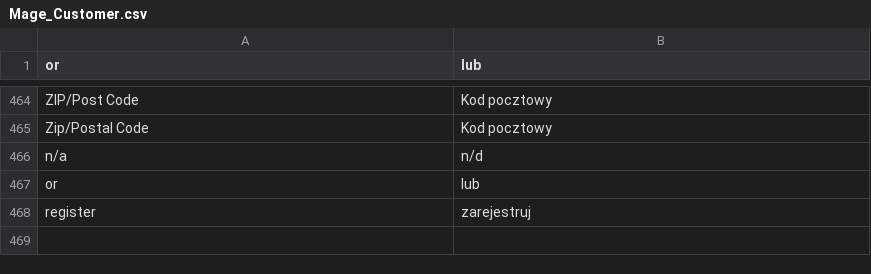
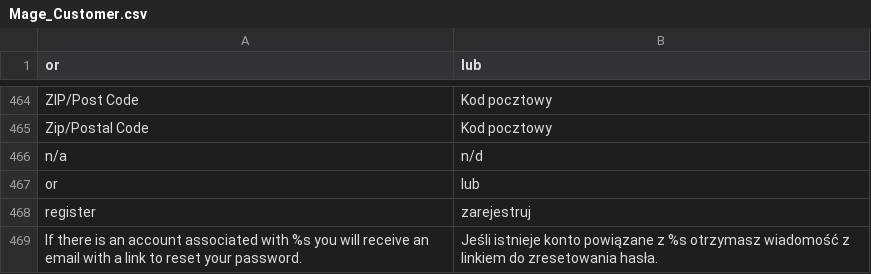
Before and after one commit to kbkc/mg19reforma.top, a CSV file: app/locale/pl_PL/Mage_Customer.csv, drawn as a sheet; only a part is shown, gaps mark what is left out.

```diff
--- a/app/locale/pl_PL/Mage_Customer.csv
+++ b/app/locale/pl_PL/Mage_Customer.csv
@@ -468 +468,2 @@
 "register","zarejestruj"
+"If there is an account associated with %s you will receive an email with a link to reset your password.","Jeśli istnieje konto powiązane z %s otrzymasz wiadomość z linkiem do zresetowania hasła."
```
Also changed, not shown: 3 other files.
